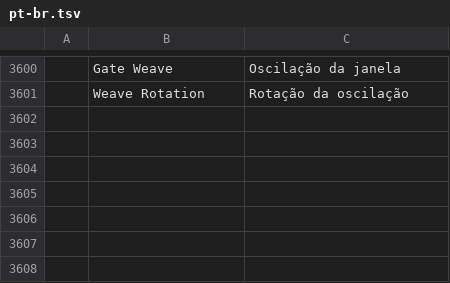
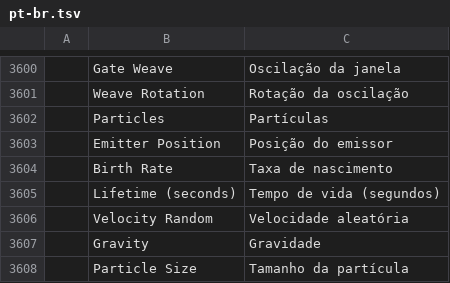
Before and after one commit to ubuntuokos/CinemaFundArchitecture4, a TSV file: crates/ui-egui/src/i18n/pt-br.tsv, drawn as a sheet; only a part is shown, gaps mark what is left out.

```diff
--- a/crates/ui-egui/src/i18n/pt-br.tsv
+++ b/crates/ui-egui/src/i18n/pt-br.tsv
@@ -3601 +3601,8 @@
 	Weave Rotation	Rotação da oscilação
+	Particles	Partículas
+	Emitter Position	Posição do emissor
+	Birth Rate	Taxa de nascimento
+	Lifetime (seconds)	Tempo de vida (segundos)
+	Velocity Random	Velocidade aleatória
+	Gravity	Gravidade
+	Particle Size	Tamanho da partícula
```
Also changed, not shown: crates/ui-egui/src/i18n/de.tsv, crates/ui-egui/src/i18n/es.tsv, 12 other files.
